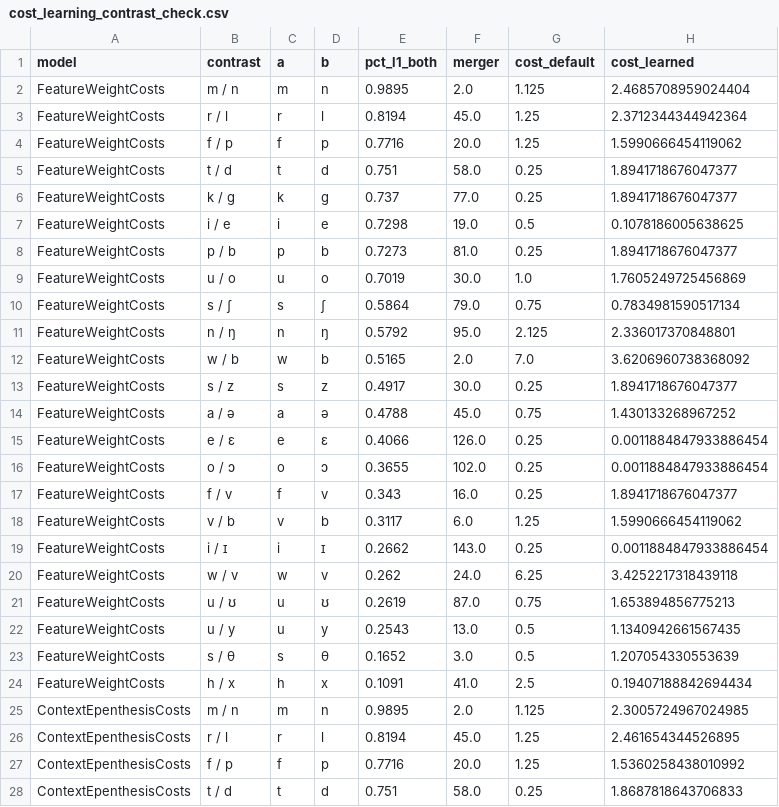
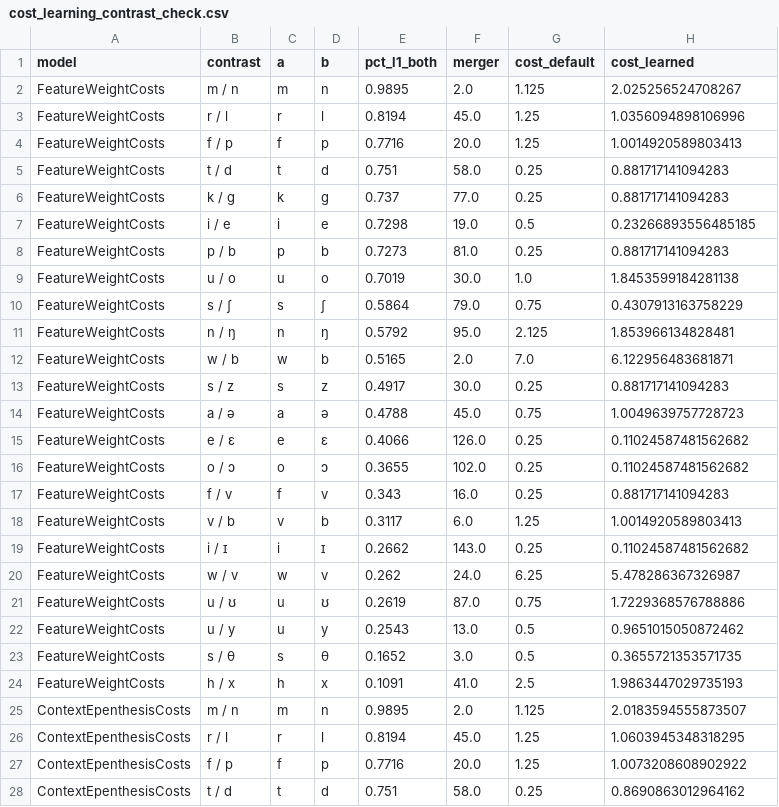
Before and after one commit to kpthill/interlang, a CSV file: data/processed/cost_learning_contrast_check.csv, drawn as a sheet; only a part is shown; the diff covers the shown part only.

```diff
--- a/data/processed/cost_learning_contrast_check.csv
+++ b/data/processed/cost_learning_contrast_check.csv
@@ -1,28 +1,28 @@
 model,contrast,a,b,pct_l1_both,merger,cost_default,cost_learned
-FeatureWeightCosts,m / n,m,n,0.9895,2.0,1.125,2.4685708959024404
-FeatureWeightCosts,r / l,r,l,0.8194,45.0,1.25,2.3712344344942364
-FeatureWeightCosts,f / p,f,p,0.7716,20.0,1.25,1.5990666454119062
-FeatureWeightCosts,t / d,t,d,0.751,58.0,0.25,1.8941718676047377
-FeatureWeightCosts,k / ɡ,k,ɡ,0.737,77.0,0.25,1.8941718676047377
-FeatureWeightCosts,i / e,i,e,0.7298,19.0,0.5,0.1078186005638625
-FeatureWeightCosts,p / b,p,b,0.7273,81.0,0.25,1.8941718676047377
-FeatureWeightCosts,u / o,u,o,0.7019,30.0,1.0,1.7605249725456869
-FeatureWeightCosts,s / ʃ,s,ʃ,0.5864,79.0,0.75,0.7834981590517134
-FeatureWeightCosts,n / ŋ,n,ŋ,0.5792,95.0,2.125,2.336017370848801
-FeatureWeightCosts,w / b,w,b,0.5165,2.0,7.0,3.6206960738368092
-FeatureWeightCosts,s / z,s,z,0.4917,30.0,0.25,1.8941718676047377
-FeatureWeightCosts,a / ə,a,ə,0.4788,45.0,0.75,1.430133268967252
-FeatureWeightCosts,e / ɛ,e,ɛ,0.4066,126.0,0.25,0.0011884847933886454
-FeatureWeightCosts,o / ɔ,o,ɔ,0.3655,102.0,0.25,0.0011884847933886454
-FeatureWeightCosts,f / v,f,v,0.343,16.0,0.25,1.8941718676047377
-FeatureWeightCosts,v / b,v,b,0.3117,6.0,1.25,1.5990666454119062
-FeatureWeightCosts,i / ɪ,i,ɪ,0.2662,143.0,0.25,0.0011884847933886454
-FeatureWeightCosts,w / v,w,v,0.262,24.0,6.25,3.4252217318439118
-FeatureWeightCosts,u / ʊ,u,ʊ,0.2619,87.0,0.75,1.653894856775213
-FeatureWeightCosts,u / y,u,y,0.2543,13.0,0.5,1.1340942661567435
-FeatureWeightCosts,s / θ,s,θ,0.1652,3.0,0.5,1.207054330553639
-FeatureWeightCosts,h / x,h,x,0.1091,41.0,2.5,0.19407188842694434
-ContextEpenthesisCosts,m / n,m,n,0.9895,2.0,1.125,2.3005724967024985
-ContextEpenthesisCosts,r / l,r,l,0.8194,45.0,1.25,2.461654344526895
-ContextEpenthesisCosts,f / p,f,p,0.7716,20.0,1.25,1.5360258438010992
-ContextEpenthesisCosts,t / d,t,d,0.751,58.0,0.25,1.8687818643706833
+FeatureWeightCosts,m / n,m,n,0.9895,2.0,1.125,2.025256524708267
+FeatureWeightCosts,r / l,r,l,0.8194,45.0,1.25,1.0356094898106996
+FeatureWeightCosts,f / p,f,p,0.7716,20.0,1.25,1.0014920589803413
+FeatureWeightCosts,t / d,t,d,0.751,58.0,0.25,0.881717141094283
+FeatureWeightCosts,k / ɡ,k,ɡ,0.737,77.0,0.25,0.881717141094283
+FeatureWeightCosts,i / e,i,e,0.7298,19.0,0.5,0.23266893556485185
+FeatureWeightCosts,p / b,p,b,0.7273,81.0,0.25,0.881717141094283
+FeatureWeightCosts,u / o,u,o,0.7019,30.0,1.0,1.8453599184281138
+FeatureWeightCosts,s / ʃ,s,ʃ,0.5864,79.0,0.75,0.4307913163758229
+FeatureWeightCosts,n / ŋ,n,ŋ,0.5792,95.0,2.125,1.853966134828481
+FeatureWeightCosts,w / b,w,b,0.5165,2.0,7.0,6.122956483681871
+FeatureWeightCosts,s / z,s,z,0.4917,30.0,0.25,0.881717141094283
+FeatureWeightCosts,a / ə,a,ə,0.4788,45.0,0.75,1.0049639757728723
+FeatureWeightCosts,e / ɛ,e,ɛ,0.4066,126.0,0.25,0.11024587481562682
+FeatureWeightCosts,o / ɔ,o,ɔ,0.3655,102.0,0.25,0.11024587481562682
+FeatureWeightCosts,f / v,f,v,0.343,16.0,0.25,0.881717141094283
+FeatureWeightCosts,v / b,v,b,0.3117,6.0,1.25,1.0014920589803413
+FeatureWeightCosts,i / ɪ,i,ɪ,0.2662,143.0,0.25,0.11024587481562682
+FeatureWeightCosts,w / v,w,v,0.262,24.0,6.25,5.478286367326987
+FeatureWeightCosts,u / ʊ,u,ʊ,0.2619,87.0,0.75,1.7229368576788886
+FeatureWeightCosts,u / y,u,y,0.2543,13.0,0.5,0.9651015050872462
+FeatureWeightCosts,s / θ,s,θ,0.1652,3.0,0.5,0.3655721353571735
+FeatureWeightCosts,h / x,h,x,0.1091,41.0,2.5,1.9863447029735193
+ContextEpenthesisCosts,m / n,m,n,0.9895,2.0,1.125,2.0183594555873507
+ContextEpenthesisCosts,r / l,r,l,0.8194,45.0,1.25,1.0603945348318295
+ContextEpenthesisCosts,f / p,f,p,0.7716,20.0,1.25,1.0073208608902922
+ContextEpenthesisCosts,t / d,t,d,0.751,58.0,0.25,0.8690863012964162
```
Also changed, not shown: 19 edited cells elsewhere in this file, data/processed/cost_learning_guardrails.csv, data/processed/cost_learning_lambda.csv, 4 other files.
